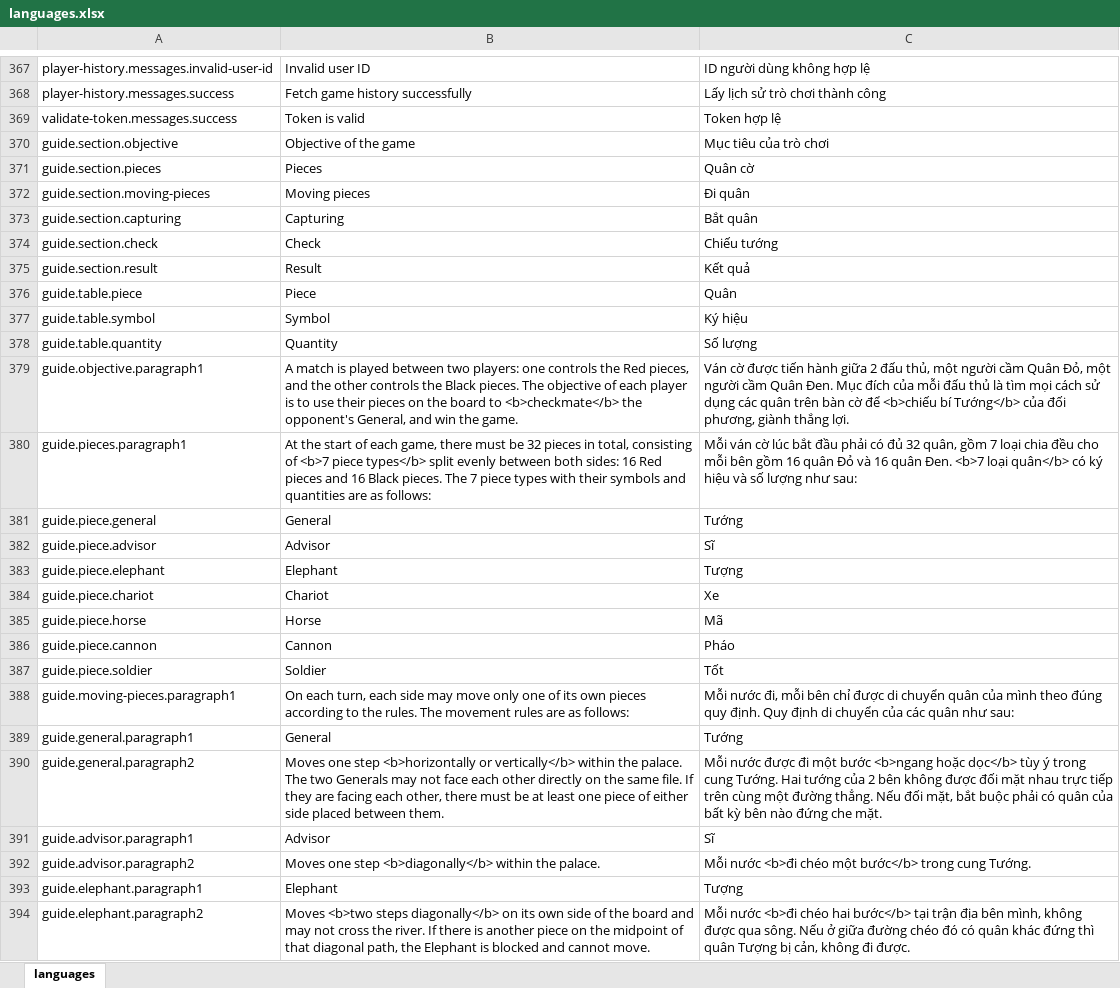
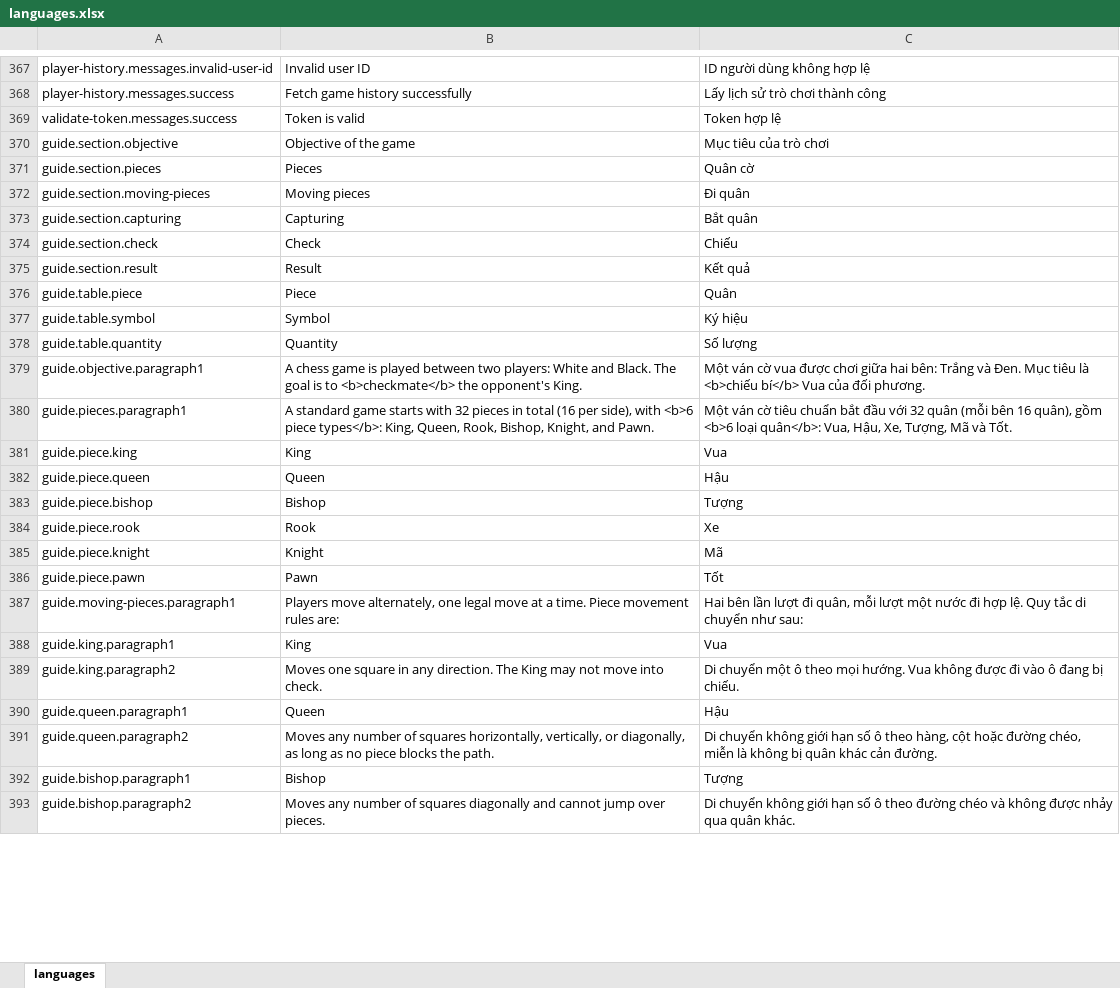
Before and after one commit to hieunm22/chess, an Excel workbook: tools/languages.xlsx, sheet languages, drawn as a sheet; only a part is shown, gaps mark what is left out; values as stored, in another font and other column widths than the file's, no borders; removed rows and columns are numbered as before the commit, all else as after; the diff covers the shown part only; the diff names each change by its address in the sheet, - before the commit and + after, or states it on an @@ line.

Commit message:
- update rules and re-define language keys - fix deploy script

```diff
--- a/tools/languages.xlsx (sheet languages)
+++ b/tools/languages.xlsx (sheet languages)
-C374: Chiếu tướng
+C374: Chiếu
-B379: A match is played between two players: one controls the Red pieces, and the other controls the Black pieces. The objective of each player is to use their pieces on the board to <b>checkmate</b> the opponent's General, and win the game.
+B379: A chess game is played between two players: White and Black. The goal is to <b>checkmate</b> the opponent's King.
-C379: Ván cờ được tiến hành giữa 2 đấu thủ, một người cầm Quân Đỏ, một người cầm Quân Đen. Mục đích của mỗi đấu thủ là tìm mọi cách sử dụng các quân trên bàn cờ để <b>chiếu bí Tướng</b> của đối phương, giành thắng lợi.
+C379: Một ván cờ vua được chơi giữa hai bên: Trắng và Đen. Mục tiêu là <b>chiếu bí</b> Vua của đối phương.
-B380: At the start of each game, there must be 32 pieces in total, consisting of <b>7 piece types</b> split evenly between both sides: 16 Red pieces and 16 Black pieces. The 7 piece types with their symbols and quantities are as follows:
+B380: A standard game starts with 32 pieces in total (16 per side), with <b>6 piece types</b>: King, Queen, Rook, Bishop, Knight, and Pawn.
-C380: Mỗi ván cờ lúc bắt đầu phải có đủ 32 quân, gồm 7 loại chia đều cho mỗi bên gồm 16 quân Đỏ và 16 quân Đen. <b>7 loại quân</b> có ký hiệu và số lượng như sau:
+C380: Một ván cờ tiêu chuẩn bắt đầu với 32 quân (mỗi bên 16 quân), gồm <b>6 loại quân</b>: Vua, Hậu, Xe, Tượng, Mã và Tốt.
-row 381: guide.piece.general | General | Tướng
-row 382: guide.piece.advisor | Advisor | Sĩ
-row 383: guide.piece.elephant | Elephant | Tượng
-row 384: guide.piece.chariot | Chariot | Xe
-row 385: guide.piece.horse | Horse | Mã
-row 386: guide.piece.cannon | Cannon | Pháo
-row 387: guide.piece.soldier | Soldier | Tốt
+row 381: guide.piece.king | King | Vua
+row 382: guide.piece.queen | Queen | Hậu
+row 383: guide.piece.bishop | Bishop | Tượng
+row 384: guide.piece.rook | Rook | Xe
+row 385: guide.piece.knight | Knight | Mã
+row 386: guide.piece.pawn | Pawn | Tốt
-B387: On each turn, each side may move only one of its own pieces according to the rules. The movement rules are as follows:
+B387: Players move alternately, one legal move at a time. Piece movement rules are:
-C387: Mỗi nước đi, mỗi bên chỉ được di chuyển quân của mình theo đúng quy định. Quy định di chuyển của các quân như sau:
+C387: Hai bên lần lượt đi quân, mỗi lượt một nước đi hợp lệ. Quy tắc di chuyển như sau:
-row 389: guide.general.paragraph1 | General | Tướng
-row 390: guide.general.paragraph2 | Moves one step <b>horizontally or vertically</b> within the palace. The two Generals may not face each other directly on the same file. If they are facing each other, there must be at least one piece of either side placed between them. | Mỗi nước được đi một bước <b>ngang hoặc dọc</b> tùy ý trong cung Tướng. Hai tướng của 2 bên không được đối mặt nhau trực tiếp trên cùng một đường thẳng. Nếu đối mặt, bắt buộc phải có quân của bất kỳ bên nào đứng che mặt.
-row 391: guide.advisor.paragraph1 | Advisor | Sĩ
-row 392: guide.advisor.paragraph2 | Moves one step <b>diagonally</b> within the palace. | Mỗi nước <b>đi chéo một bước</b> trong cung Tướng.
-row 393: guide.elephant.paragraph1 | Elephant | Tượng
-row 394: guide.elephant.paragraph2 | Moves <b>two steps diagonally</b> on its own side of the board and may not cross the river. If there is another piece on the midpoint of that diagonal path, the Elephant is blocked and cannot move. | Mỗi nước <b>đi chéo hai bước</b> tại trận địa bên mình, không được qua sông. Nếu ở giữa đường chéo đó có quân khác đứng thì quân Tượng bị cản, không đi được.
+row 388: guide.king.paragraph1 | King | Vua
+row 389: guide.king.paragraph2 | Moves one square in any direction. The King may not move into check. | Di chuyển một ô theo mọi hướng. Vua không được đi vào ô đang bị chiếu.
+row 390: guide.queen.paragraph1 | Queen | Hậu
+row 391: guide.queen.paragraph2 | Moves any number of squares horizontally, vertically, or diagonally, as long as no piece blocks the path. | Di chuyển không giới hạn số ô theo hàng, cột hoặc đường chéo, miễn là không bị quân khác cản đường.
+row 392: guide.bishop.paragraph1 | Bishop | Tượng
+row 393: guide.bishop.paragraph2 | Moves any number of squares diagonally and cannot jump over pieces. | Di chuyển không giới hạn số ô theo đường chéo và không được nhảy qua quân khác.
```
Also changed, not shown: 12 added rows, 10 removed rows and 30 edited cells elsewhere in this sheet, 12 other files.
